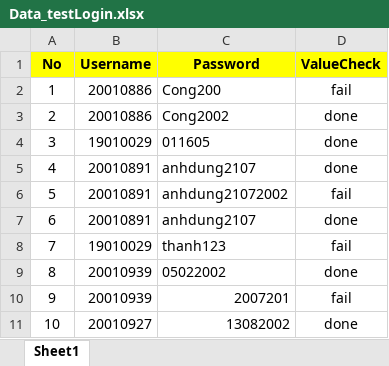
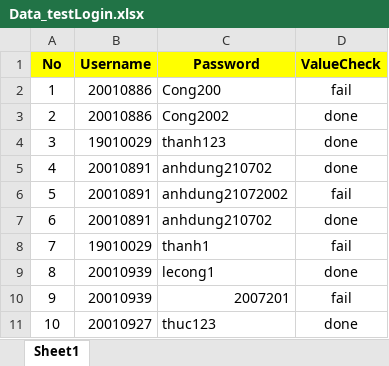
Before and after one commit to PhamTienThanhCong/selenium-test-case-qldt, an Excel workbook: dataTest/Data_testLogin.xlsx, sheet Sheet1, drawn as a sheet; values as stored, in another font and other column widths than the file's, no borders; the diff names each change by its address in the sheet, - before the commit and + after, or states it on an @@ line.

```diff
--- a/dataTest/Data_testLogin.xlsx (sheet Sheet1)
+++ b/dataTest/Data_testLogin.xlsx (sheet Sheet1)
-C4 (Password): 011605
+C4 (Password): thanh123
-C5 (Password): anhdung2107
+C5 (Password): anhdung210702
-C7 (Password): anhdung2107
+C7 (Password): anhdung210702
-C8 (Password): thanh123
+C8 (Password): thanh1
-C9 (Password): 05022002
+C9 (Password): lecong1
-C11 (Password): 13082002
+C11 (Password): thuc123
```
Also changed, not shown: dataTest/Data_testChangePass.xlsx, dataTest/Data_testCheckAccount.xlsx, 21 other files.
